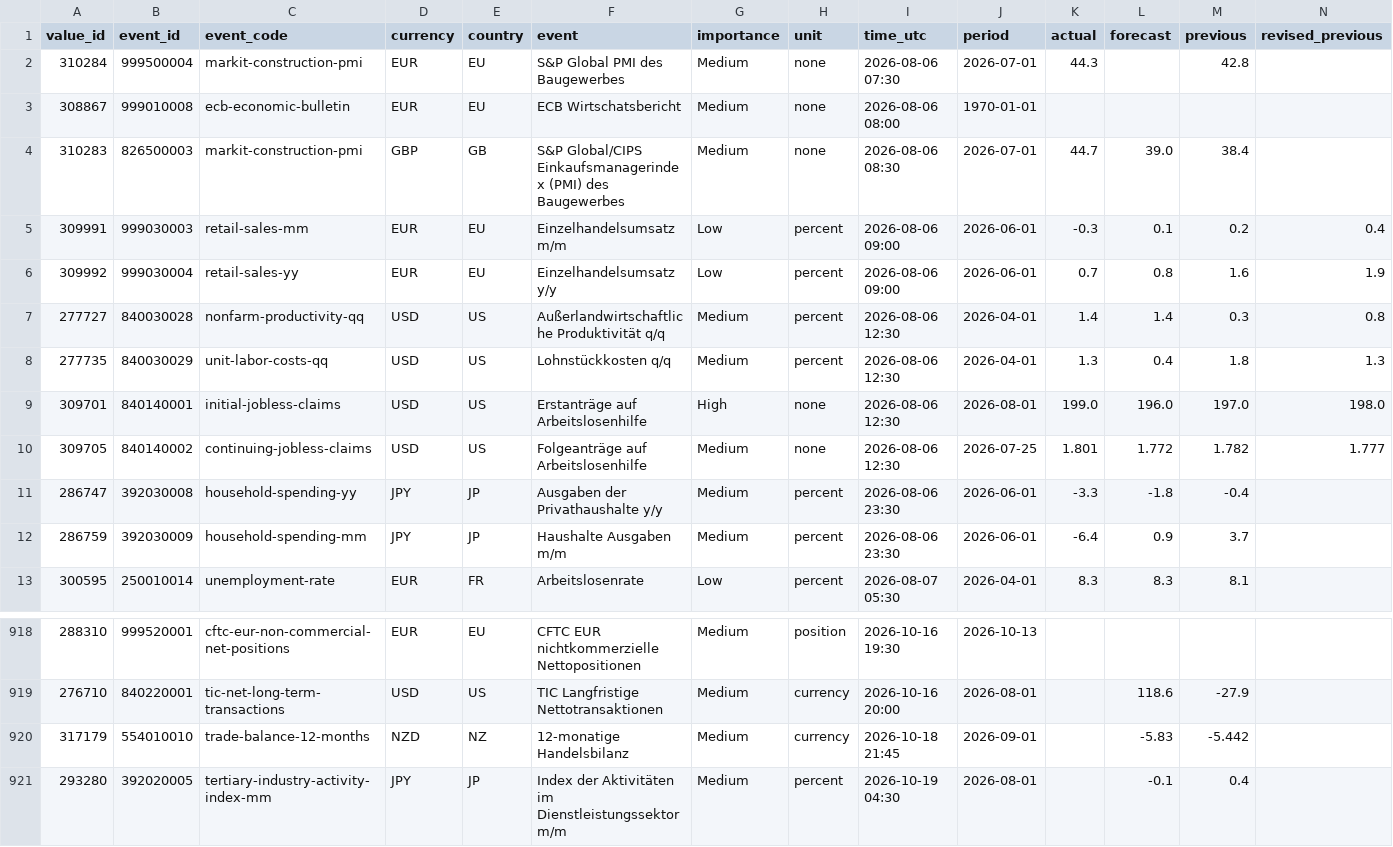
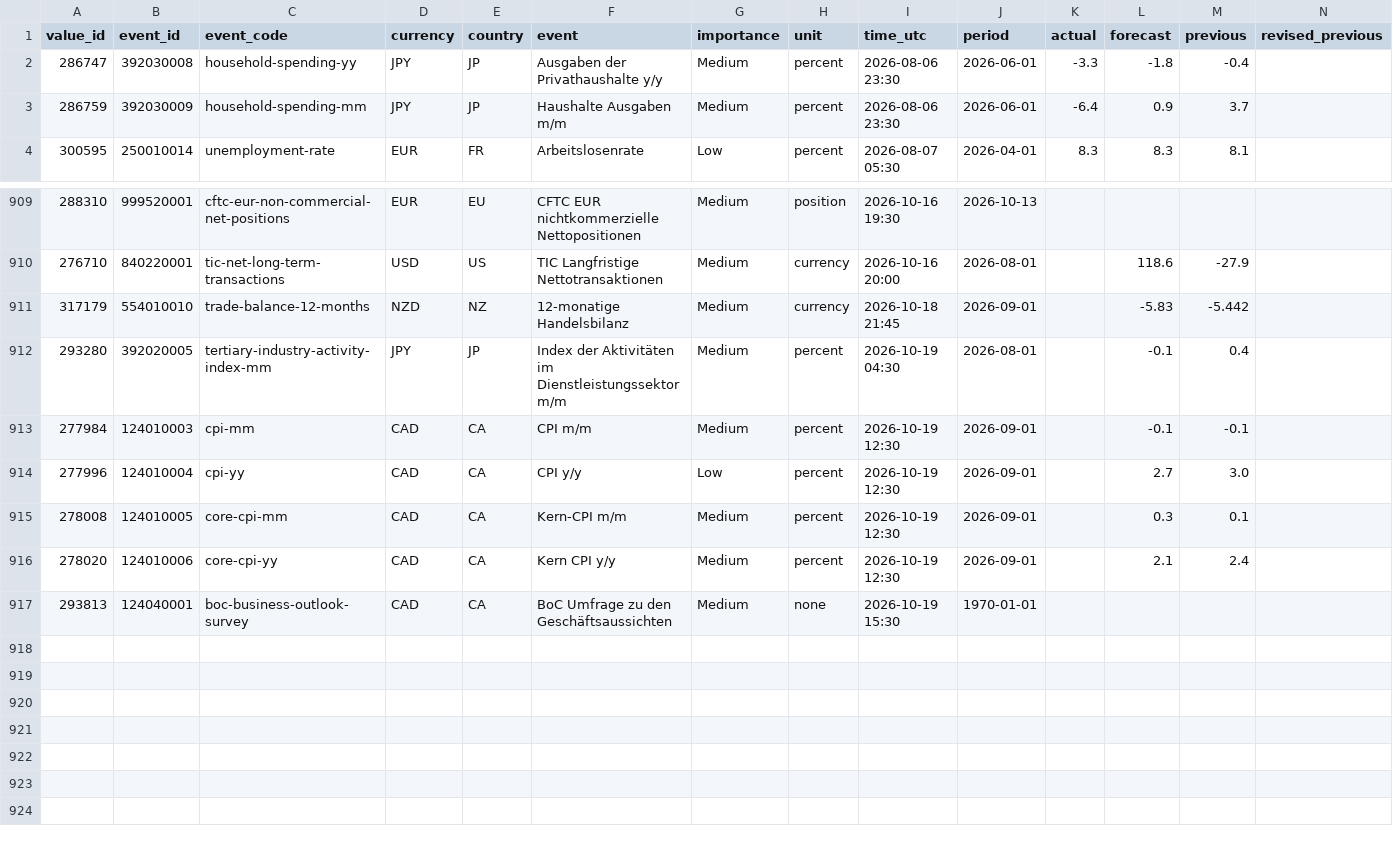
Before and after one commit to MazohFX/taco-strategy-lab, a CSV file: data/macro_calendar/mt5_recent.csv, drawn as a sheet; only a part is shown, gaps mark what is left out; removed rows and columns are numbered as before the commit, all else as after; rows hold the shown columns only; the diff names each change by its address in the sheet, - before the commit and + after, or states it on an @@ line.

```diff
--- a/data/macro_calendar/mt5_recent.csv
+++ b/data/macro_calendar/mt5_recent.csv
-row 2: 310284 | 999500004 | markit-construction-pmi | EUR | EU | S&P Global PMI des Baugewerbes | Medium | none | 2026-08-06 07:30 | 2026-07-01 | 44.3 |  | 42.8
-row 3: 308867 | 999010008 | ecb-economic-bulletin | EUR | EU | ECB Wirtschatsbericht | Medium | none | 2026-08-06 08:00 | 1970-01-01
-row 4: 310283 | 826500003 | markit-construction-pmi | GBP | GB | S&P Global/CIPS Einkaufsmanagerindex (PMI) des Baugewerbes | Medium | none | 2026-08-06 08:30 | 2026-07-01 | 44.7 | 39.0 | 38.4
-row 5: 309991 | 999030003 | retail-sales-mm | EUR | EU | Einzelhandelsumsatz m/m | Low | percent | 2026-08-06 09:00 | 2026-06-01 | -0.3 | 0.1 | 0.2 | 0.4
-row 6: 309992 | 999030004 | retail-sales-yy | EUR | EU | Einzelhandelsumsatz y/y | Low | percent | 2026-08-06 09:00 | 2026-06-01 | 0.7 | 0.8 | 1.6 | 1.9
-row 7: 277727 | 840030028 | nonfarm-productivity-qq | USD | US | Außerlandwirtschaftliche Produktivität q/q | Medium | percent | 2026-08-06 12:30 | 2026-04-01 | 1.4 | 1.4 | 0.3 | 0.8
-row 8: 277735 | 840030029 | unit-labor-costs-qq | USD | US | Lohnstückkosten q/q | Medium | percent | 2026-08-06 12:30 | 2026-04-01 | 1.3 | 0.4 | 1.8 | 1.3
-row 9: 309701 | 840140001 | initial-jobless-claims | USD | US | Erstanträge auf Arbeitslosenhilfe | High | none | 2026-08-06 12:30 | 2026-08-01 | 199.0 | 196.0 | 197.0 | 198.0
-row 10: 309705 | 840140002 | continuing-jobless-claims | USD | US | Folgeanträge auf Arbeitslosenhilfe | Medium | none | 2026-08-06 12:30 | 2026-07-25 | 1.801 | 1.772 | 1.782 | 1.777
+row 913: 277984 | 124010003 | cpi-mm | CAD | CA | CPI m/m | Medium | percent | 2026-10-19 12:30 | 2026-09-01 |  | -0.1 | -0.1
+row 914: 277996 | 124010004 | cpi-yy | CAD | CA | CPI y/y | Low | percent | 2026-10-19 12:30 | 2026-09-01 |  | 2.7 | 3.0
+row 915: 278008 | 124010005 | core-cpi-mm | CAD | CA | Kern-CPI m/m | Medium | percent | 2026-10-19 12:30 | 2026-09-01 |  | 0.3 | 0.1
+row 916: 278020 | 124010006 | core-cpi-yy | CAD | CA | Kern CPI y/y | Medium | percent | 2026-10-19 12:30 | 2026-09-01 |  | 2.1 | 2.4
+row 917: 293813 | 124040001 | boc-business-outlook-survey | CAD | CA | BoC Umfrage zu den Geschäftsaussichten | Medium | none | 2026-10-19 15:30 | 1970-01-01
```
Also changed, not shown: 1 other file.
